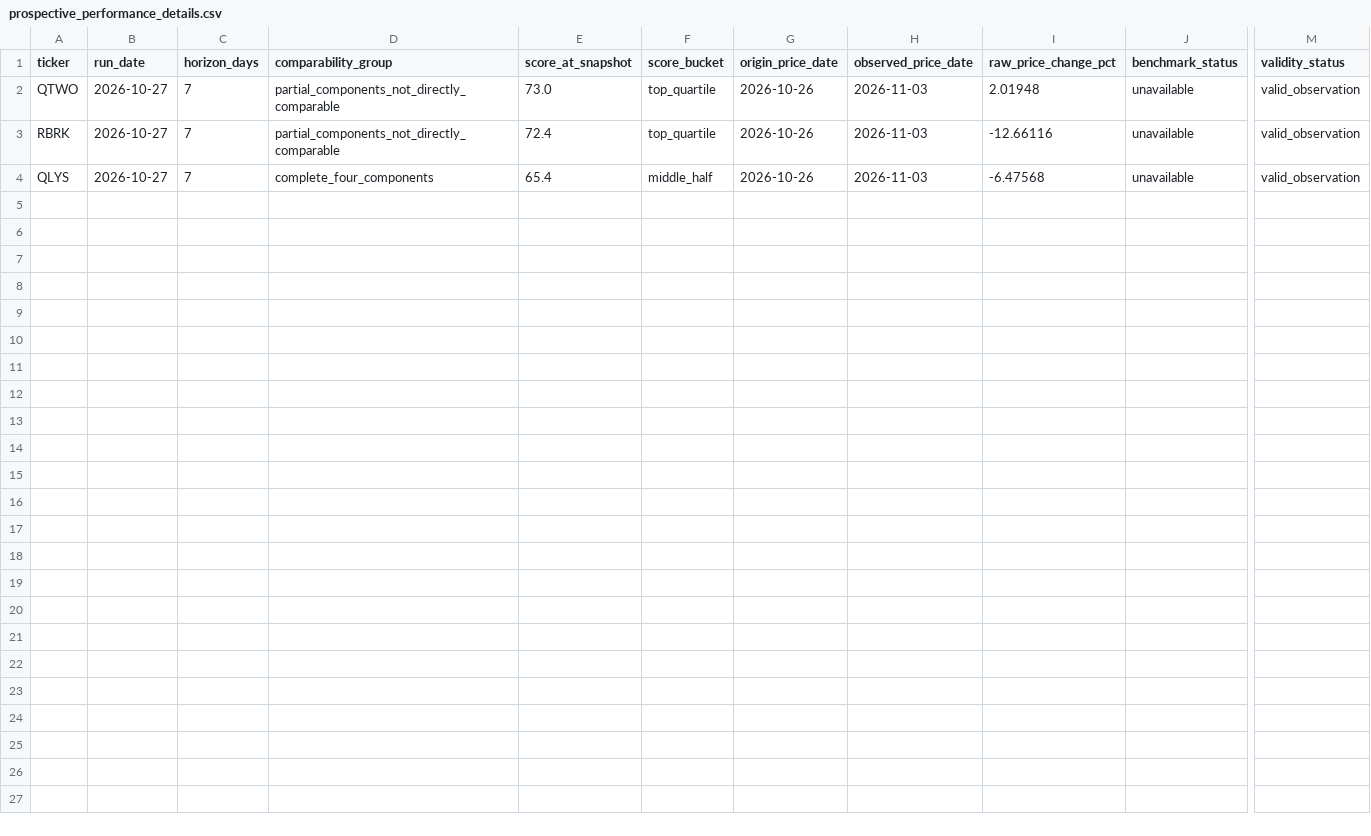
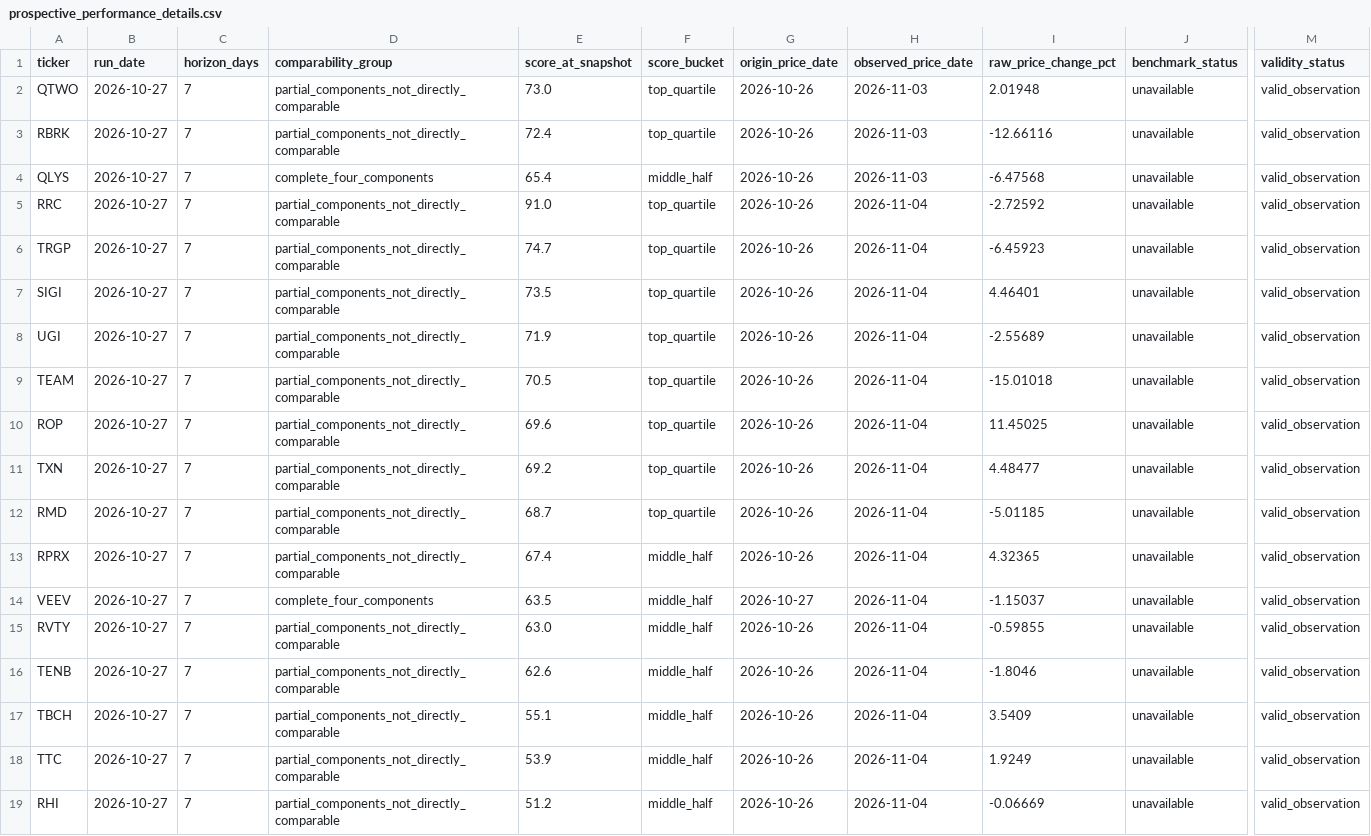
Before and after one commit to cameronmatthewforbes75071-blip/stock-opportunity-radar, a CSV file: data/prospective_performance_details.csv, drawn as a sheet; only a part is shown, gaps mark what is left out; rows hold the shown columns only; the diff names each change by its address in the sheet, - before the commit and + after, or states it on an @@ line.

```diff
--- a/data/prospective_performance_details.csv
+++ b/data/prospective_performance_details.csv
+row 5: RRC | 2026-10-27 | 7 | partial_components_not_directly_comparable | 91.0 | top_quartile | 2026-10-26 | 2026-11-04 | -2.72592 | unavailable | valid_observation
+row 6: TRGP | 2026-10-27 | 7 | partial_components_not_directly_comparable | 74.7 | top_quartile | 2026-10-26 | 2026-11-04 | -6.45923 | unavailable | valid_observation
+row 7: SIGI | 2026-10-27 | 7 | partial_components_not_directly_comparable | 73.5 | top_quartile | 2026-10-26 | 2026-11-04 | 4.46401 | unavailable | valid_observation
+row 8: UGI | 2026-10-27 | 7 | partial_components_not_directly_comparable | 71.9 | top_quartile | 2026-10-26 | 2026-11-04 | -2.55689 | unavailable | valid_observation
+row 9: TEAM | 2026-10-27 | 7 | partial_components_not_directly_comparable | 70.5 | top_quartile | 2026-10-26 | 2026-11-04 | -15.01018 | unavailable | valid_observation
+row 10: ROP | 2026-10-27 | 7 | partial_components_not_directly_comparable | 69.6 | top_quartile | 2026-10-26 | 2026-11-04 | 11.45025 | unavailable | valid_observation
+row 11: TXN | 2026-10-27 | 7 | partial_components_not_directly_comparable | 69.2 | top_quartile | 2026-10-26 | 2026-11-04 | 4.48477 | unavailable | valid_observation
+row 12: RMD | 2026-10-27 | 7 | partial_components_not_directly_comparable | 68.7 | top_quartile | 2026-10-26 | 2026-11-04 | -5.01185 | unavailable | valid_observation
+row 13: RPRX | 2026-10-27 | 7 | partial_components_not_directly_comparable | 67.4 | middle_half | 2026-10-26 | 2026-11-04 | 4.32365 | unavailable | valid_observation
+row 14: VEEV | 2026-10-27 | 7 | complete_four_components | 63.5 | middle_half | 2026-10-27 | 2026-11-04 | -1.15037 | unavailable | valid_observation
+row 15: RVTY | 2026-10-27 | 7 | partial_components_not_directly_comparable | 63.0 | middle_half | 2026-10-26 | 2026-11-04 | -0.59855 | unavailable | valid_observation
+row 16: TENB | 2026-10-27 | 7 | partial_components_not_directly_comparable | 62.6 | middle_half | 2026-10-26 | 2026-11-04 | -1.8046 | unavailable | valid_observation
+row 17: TBCH | 2026-10-27 | 7 | partial_components_not_directly_comparable | 55.1 | middle_half | 2026-10-26 | 2026-11-04 | 3.5409 | unavailable | valid_observation
+row 18: TTC | 2026-10-27 | 7 | partial_components_not_directly_comparable | 53.9 | middle_half | 2026-10-26 | 2026-11-04 | 1.9249 | unavailable | valid_observation
+row 19: RHI | 2026-10-27 | 7 | partial_components_not_directly_comparable | 51.2 | middle_half | 2026-10-26 | 2026-11-04 | -0.06669 | unavailable | valid_observation
```
Also changed, not shown: data/financial_validation.csv, data/prospective_performance_summary.csv, 33 other files.
